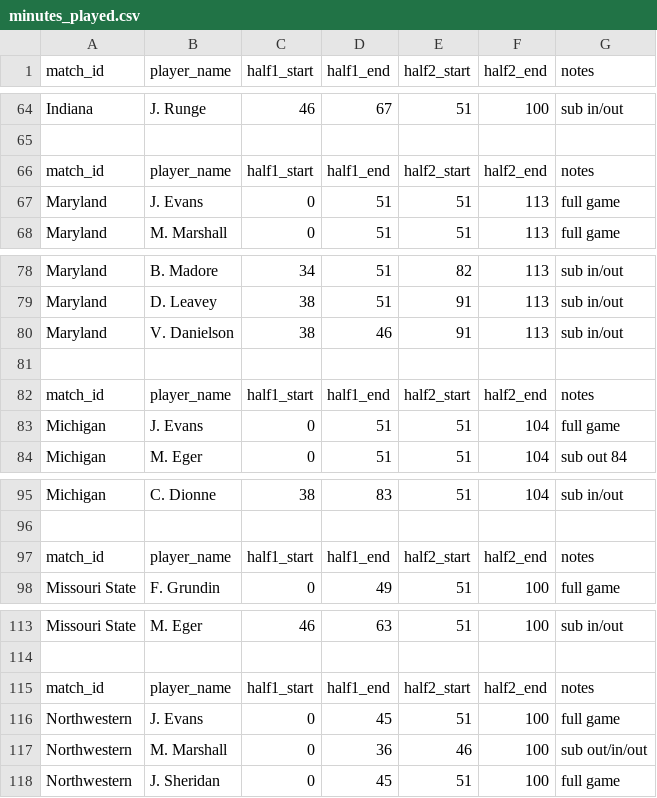
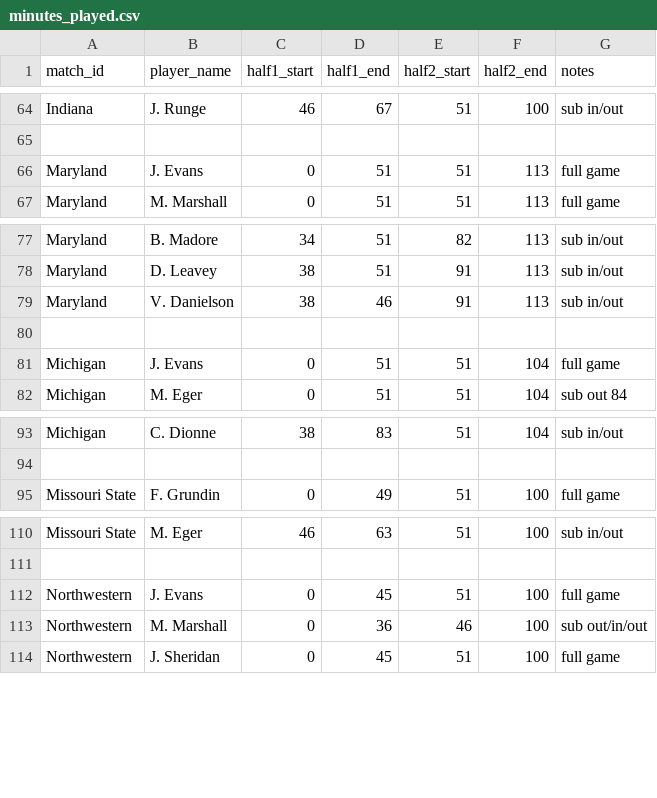
Before and after one commit to Huffman821/Penn-State-Men-s-Soccer-Code, a CSV file: minutes_played.csv, drawn as a sheet; only a part is shown, gaps mark what is left out.

Commit message:
Update minutes_played.csv

```diff
--- a/minutes_played.csv
+++ b/minutes_played.csv
@@ -65,3 +65,2 @@ Indiana,J. Runge,46,67,51,100,sub in/out
 
-match_id,player_name,half1_start,half1_end,half2_start,half2_end,notes
 Maryland,J. Evans,0,51,51,113,full game
@@ -81,3 +80,2 @@ Maryland,V. Danielson,38,46,91,113,sub in/out
 
-match_id,player_name,half1_start,half1_end,half2_start,half2_end,notes
 Michigan,J. Evans,0,51,51,104,full game
@@ -96,3 +94,2 @@ Michigan,C. Dionne,38,83,51,104,sub in/out
 
-match_id,player_name,half1_start,half1_end,half2_start,half2_end,notes
 Missouri State,F. Grundin,0,49,51,100,full game
@@ -114,3 +111,2 @@ Missouri State,M. Eger,46,63,51,100,sub in/out
 
-match_id,player_name,half1_start,half1_end,half2_start,half2_end,notes
 Northwestern,J. Evans,0,45,51,100,full game
```
